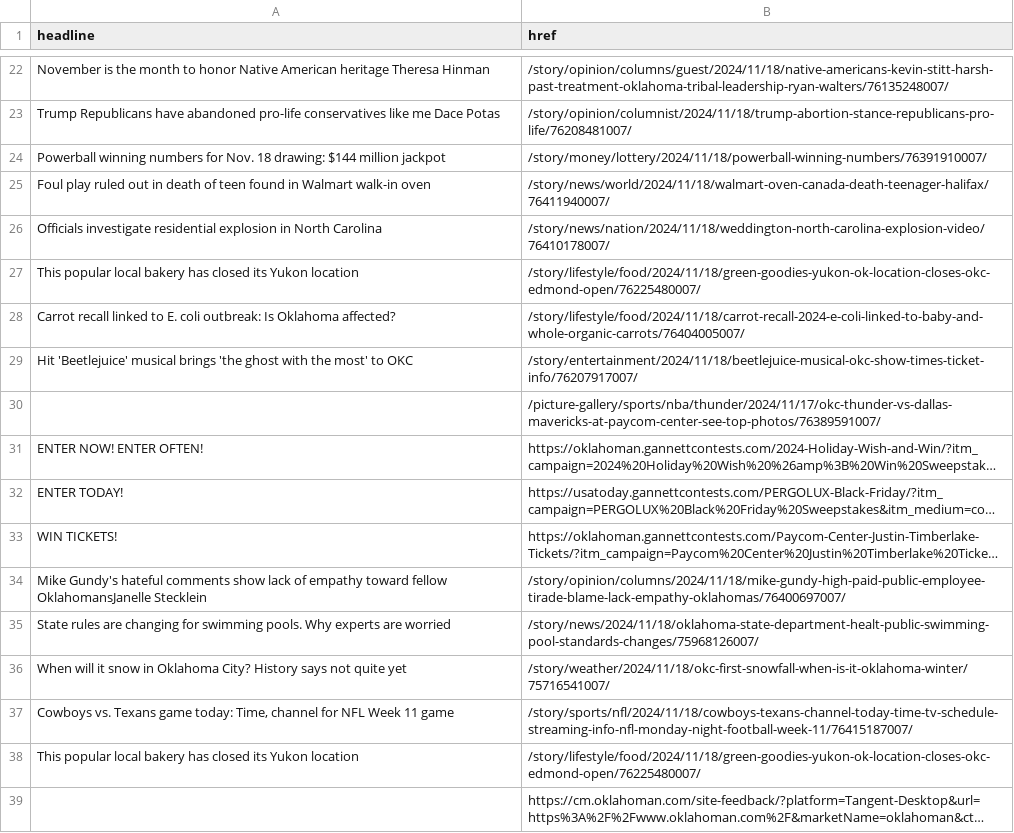
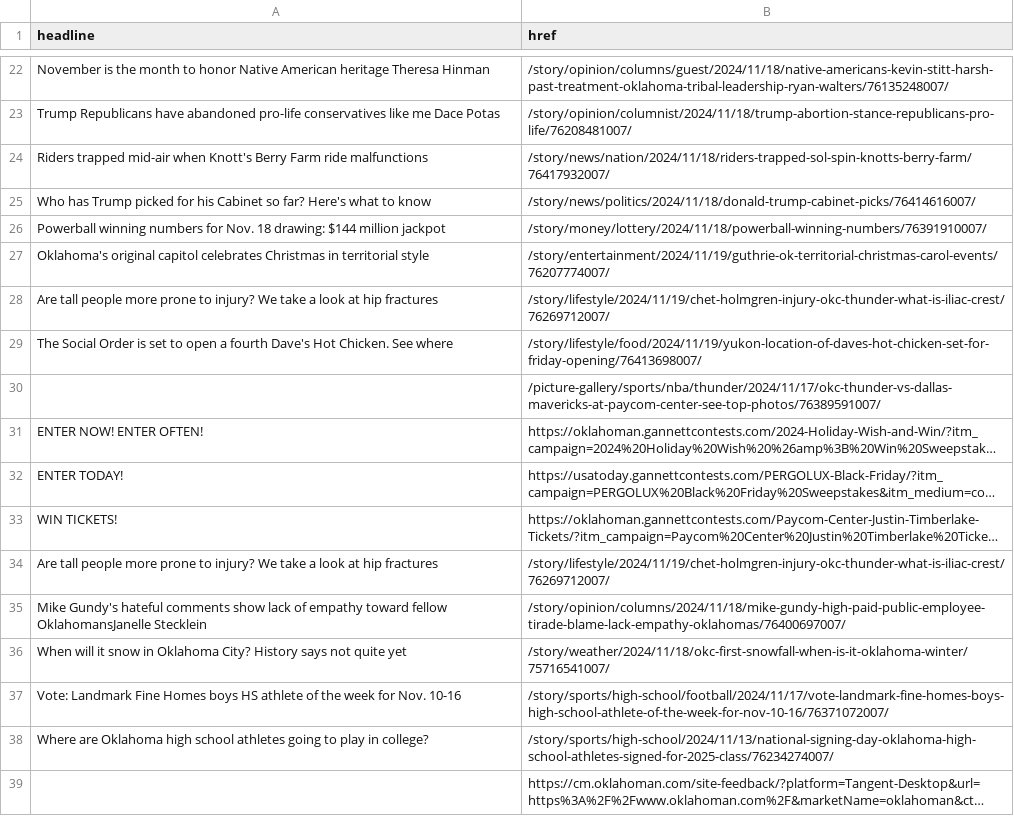
Before and after one commit to jessieblaeser/auto-scraper, a CSV file: oklahoman.csv, drawn as a sheet; only a part is shown, gaps mark what is left out; long unchanged cells end in …; removed rows and columns are numbered as before the commit, all else as after; the diff covers the shown part only; the diff names each change by its address in the sheet, - before the commit and + after, or states it on an @@ line.

```diff
--- a/oklahoman.csv
+++ b/oklahoman.csv
+row 24: Riders trapped mid-air when Knott's Berry Farm ride malfunctions | /story/news/nation/2024/11/18/riders-trapped-sol-spin-knotts-berry-farm/76417932007/
+row 25: Who has Trump picked for his Cabinet so far? Here's what to know | /story/news/politics/2024/11/18/donald-trump-cabinet-picks/76414616007/
-row 25: Foul play ruled out in death of teen found in Walmart walk-in oven | /story/news/world/2024/11/18/walmart-oven-canada-death-teenager-halifax/76411940007/
-row 26: Officials investigate residential explosion in North Carolina | /story/news/nation/2024/11/18/weddington-north-carolina-explosion-video/76410178007/
-row 27: This popular local bakery has closed its Yukon location | /story/lifestyle/food/2024/11/18/green-goodies-yukon-ok-location-closes-okc-edmond-open/76225480007/
-row 28: Carrot recall linked to E. coli outbreak: Is Oklahoma affected? | /story/lifestyle/food/2024/11/18/carrot-recall-2024-e-coli-linked-to-baby-and-whole-organic-carrots/76404005007/
-row 29: Hit 'Beetlejuice' musical brings 'the ghost with the most' to OKC | /story/entertainment/2024/11/18/beetlejuice-musical-okc-show-times-ticket-info/76207917007/
+row 27: Oklahoma's original capitol celebrates Christmas in territorial style | /story/entertainment/2024/11/19/guthrie-ok-territorial-christmas-carol-events/76207774007/
+row 28: Are tall people more prone to injury? We take a look at hip fractures | /story/lifestyle/2024/11/19/chet-holmgren-injury-okc-thunder-what-is-iliac-crest/76269712007/
+row 29: The Social Order is set to open a fourth Dave's Hot Chicken. See where | /story/lifestyle/food/2024/11/19/yukon-location-of-daves-hot-chicken-set-for-friday-opening/76413698007/
+row 34: Are tall people more prone to injury? We take a look at hip fractures | /story/lifestyle/2024/11/19/chet-holmgren-injury-okc-thunder-what-is-iliac-crest/76269712007/
-row 35: State rules are changing for swimming pools. Why experts are worried | /story/news/2024/11/18/oklahoma-state-department-healt-public-swimming-pool-standards-changes/75968126007/
-row 37: Cowboys vs. Texans game today: Time, channel for NFL Week 11 game | /story/sports/nfl/2024/11/18/cowboys-texans-channel-today-time-tv-schedule-streaming-info-nfl-monday-night-football-week-11/76415187007/
-row 38: This popular local bakery has closed its Yukon location | /story/lifestyle/food/2024/11/18/green-goodies-yukon-ok-location-closes-okc-edmond-open/76225480007/
+row 37: Vote: Landmark Fine Homes boys HS athlete of the week for Nov. 10-16 | /story/sports/high-school/football/2024/11/17/vote-landmark-fine-homes-boys-high-school-athlete-of-the-week-for-nov-10-16/76371072007/
+row 38: Where are Oklahoma high school athletes going to play in college? | /story/sports/high-school/2024/11/13/national-signing-day-oklahoma-high-school-athletes-signed-for-2025-class/76234274007/
```
Also changed, not shown: 15 added rows and 15 removed rows elsewhere in this file.
